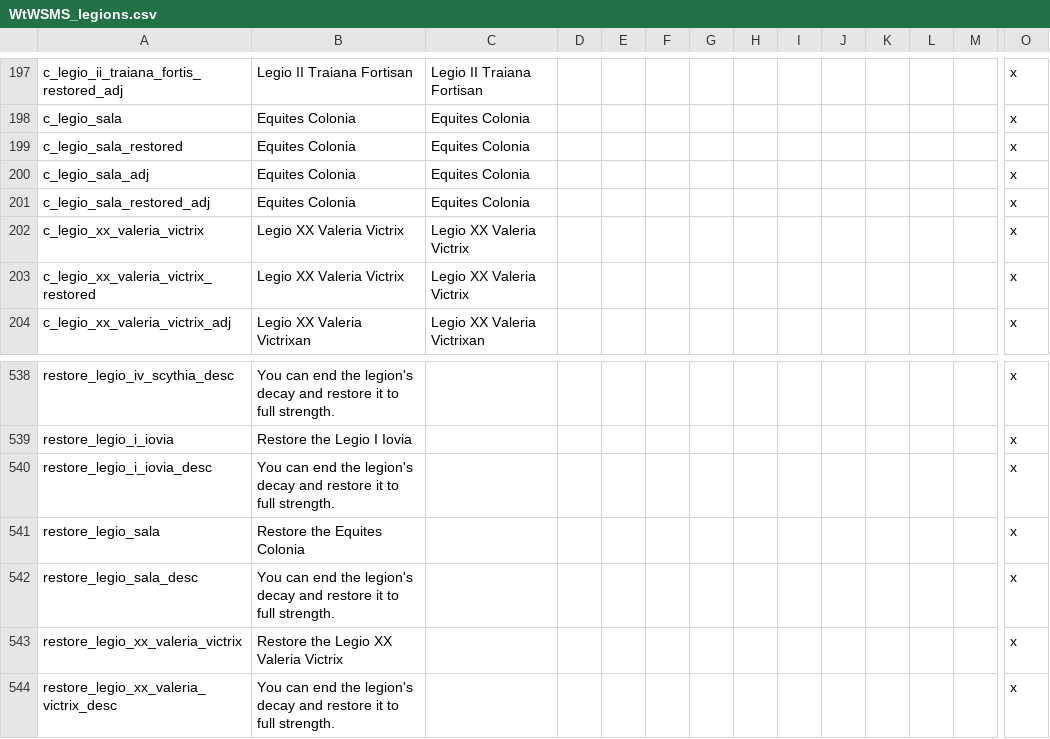
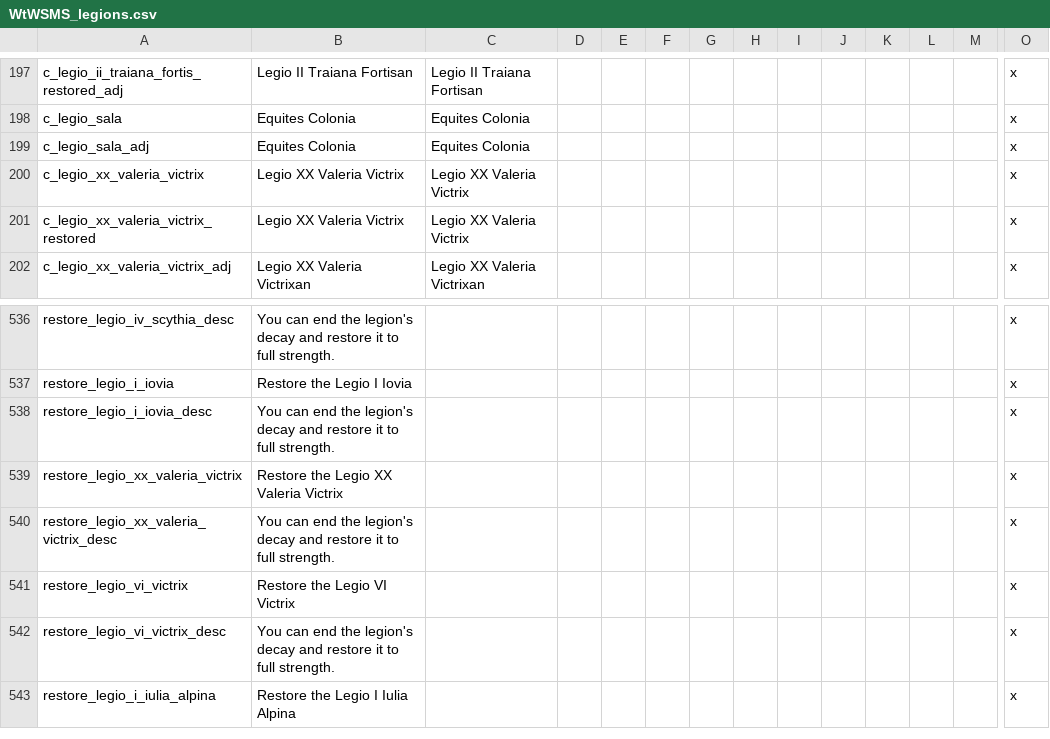
Before and after one commit to khagler/legions-submod, a CSV file: Legions/localisation/WtWSMS_legions.csv, drawn as a sheet; only a part is shown, gaps mark what is left out; the shorter side is filled out with more unchanged rows; rows hold the shown columns only; the diff names each change by its address in the sheet, - before the commit and + after, or states it on an @@ line.

Commit message:
Remove Equites Colonia restoration
The Equites Colonia doesn’t shrink, so there’s no reason to restore it.

```diff
--- a/Legions/localisation/WtWSMS_legions.csv
+++ b/Legions/localisation/WtWSMS_legions.csv
-row 199: c_legio_sala_restored | Equites Colonia | Equites Colonia |  |  |  |  |  |  |  |  |  |  | x
-row 201: c_legio_sala_restored_adj | Equites Colonia | Equites Colonia |  |  |  |  |  |  |  |  |  |  | x
-row 541: restore_legio_sala | Restore the Equites Colonia |  |  |  |  |  |  |  |  |  |  |  | x
-row 542: restore_legio_sala_desc | You can end the legion's decay and restore it to full strength. |  |  |  |  |  |  |  |  |  |  |  | x
```
Also changed, not shown: 4 other files.
